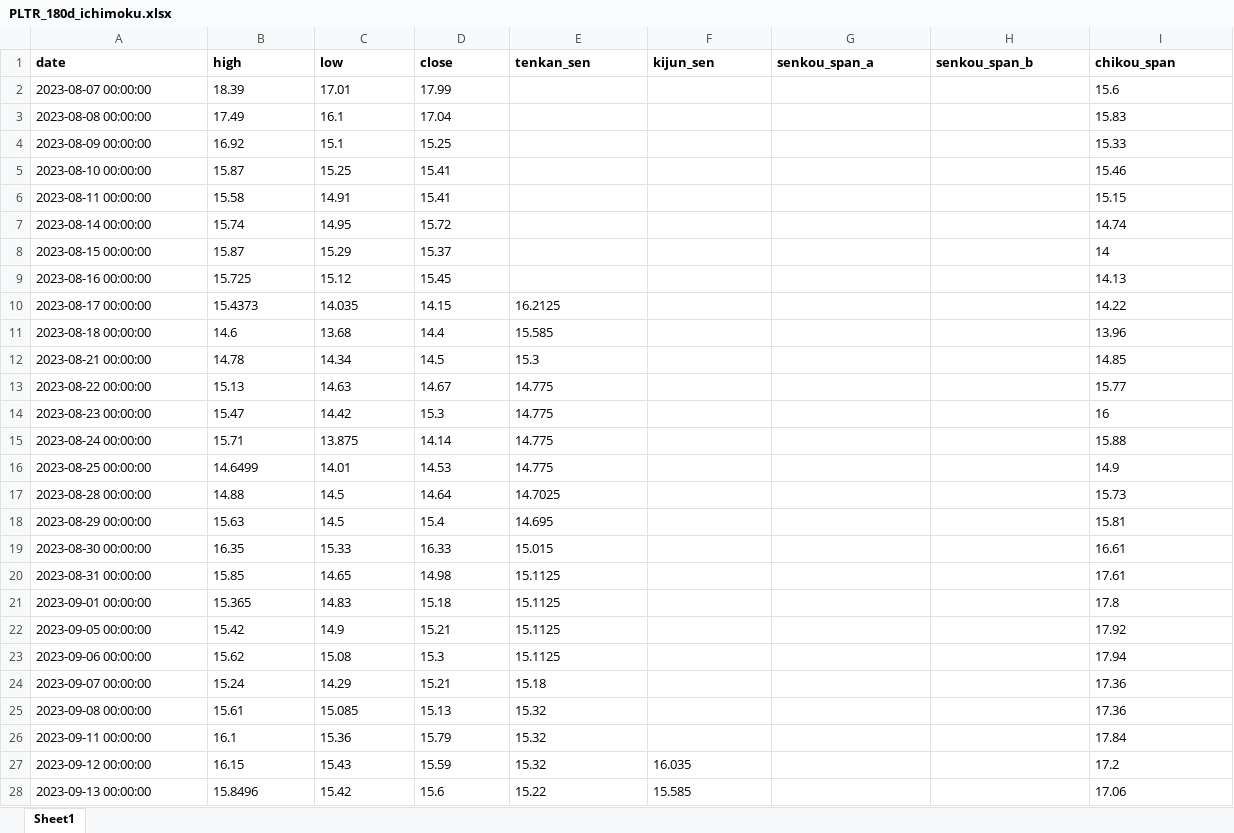
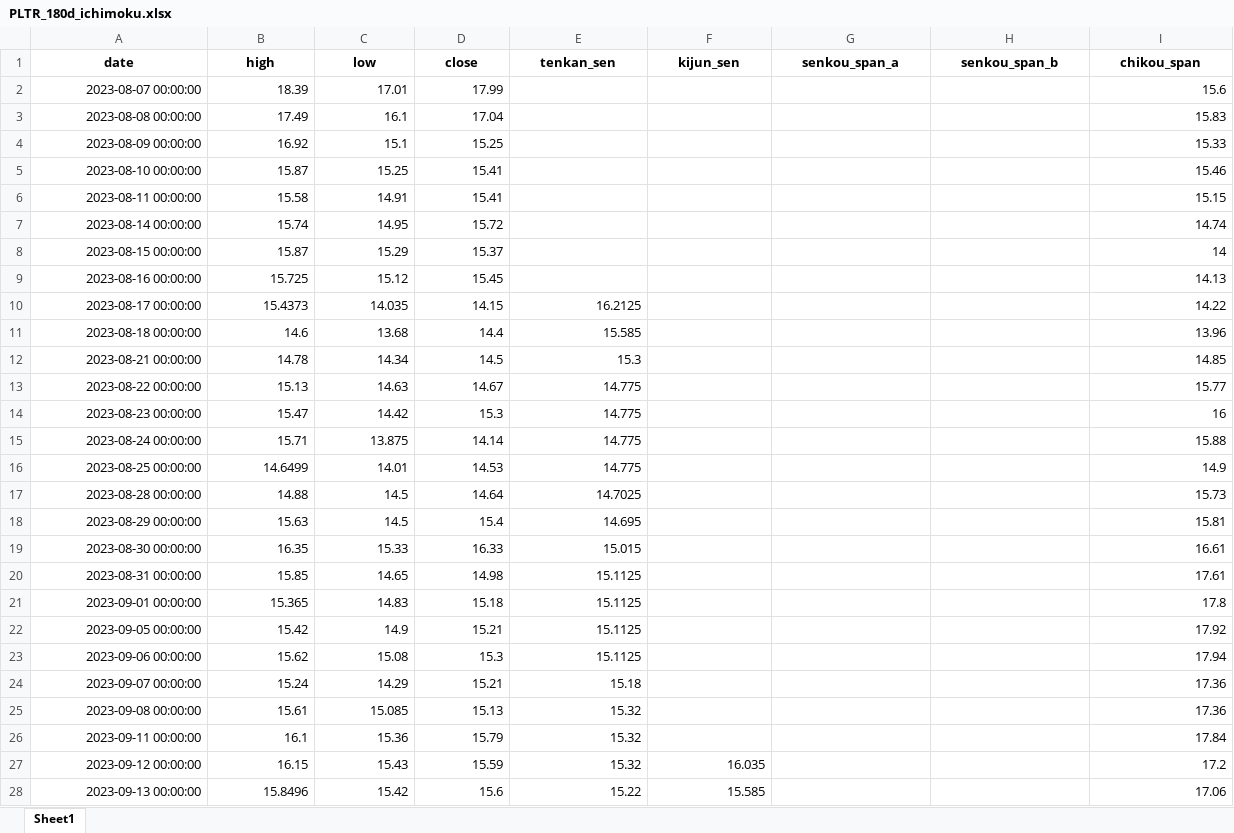
Before and after one commit to sudz4/dark-trader, an Excel workbook: ichimoku_cloud/ichimoku_data/PLTR_180d_ichimoku.xlsx, sheet Sheet1, drawn as a sheet; only a part is shown; values as stored, in another font and other column widths than the file's, no borders; the diff covers the shown part only; the diff names each change by its address in the sheet, - before the commit and + after, or states it on an @@ line.

Commit message:
added data

```diff
--- a/ichimoku_cloud/ichimoku_data/PLTR_180d_ichimoku.xlsx (sheet Sheet1)
+++ b/ichimoku_cloud/ichimoku_data/PLTR_180d_ichimoku.xlsx (sheet Sheet1)
-A1:I1 alignment: left
+A1:I1 alignment: center
-A2:D9 alignment: left
+A2:D9 alignment: right
-I2:I28 alignment: left
+I2:I28 alignment: right
-A10:E26 alignment: left
+A10:E26 alignment: right
-A27:F28 alignment: left
+A27:F28 alignment: right
```
Also changed, not shown: cell formats elsewhere in this sheet, 2 other files.
